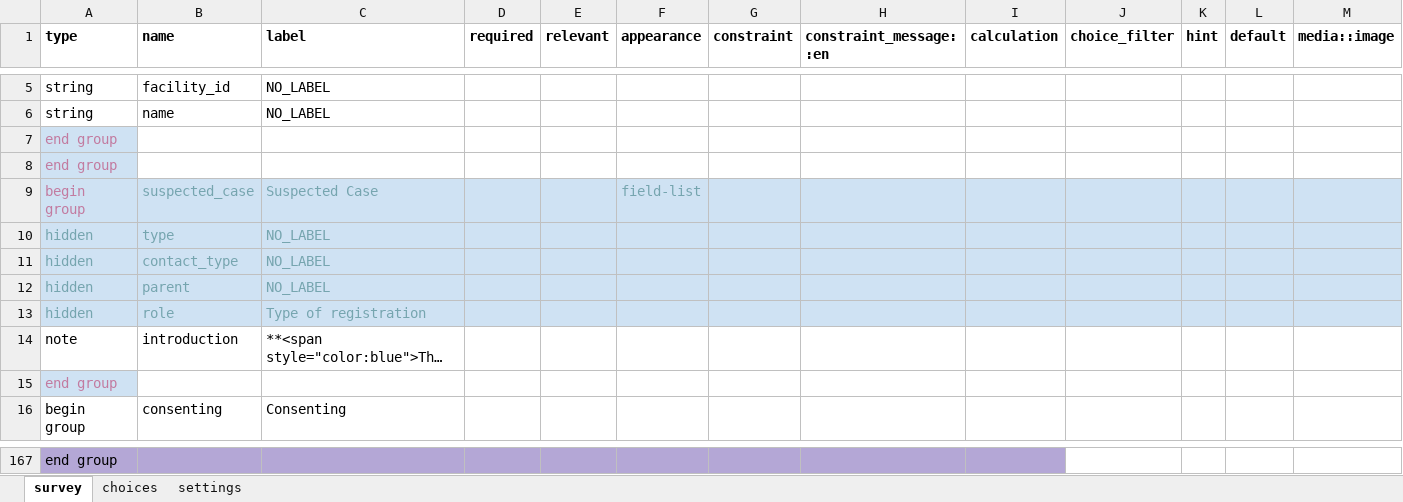
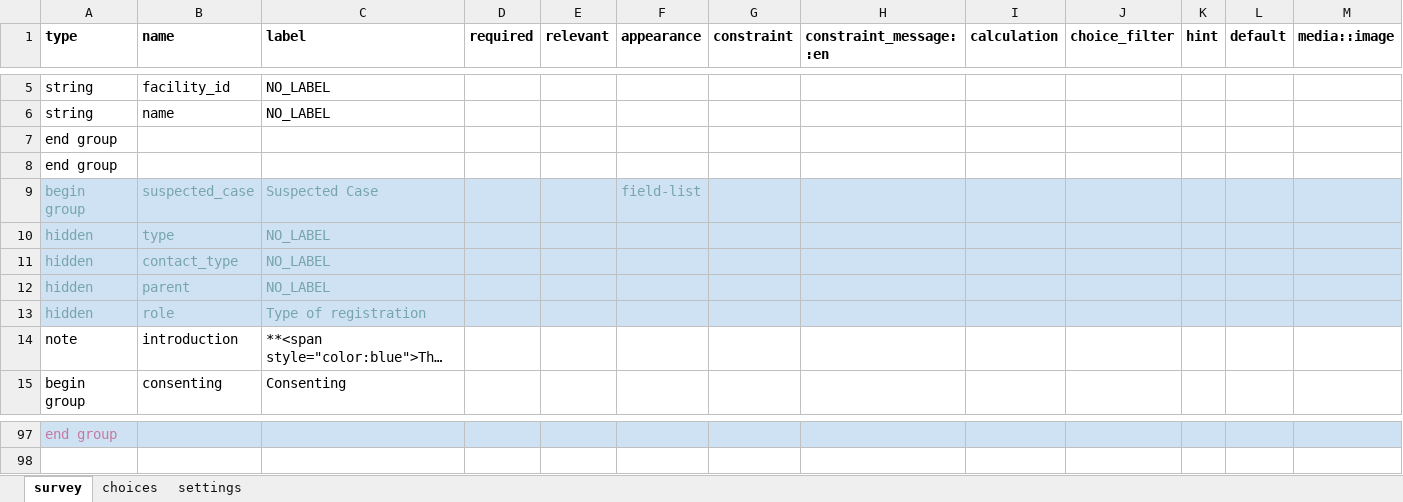
Before and after one commit to oyierp/Bodaboda_Test, an Excel workbook: config-boda-moh-ke-master/forms/contact/suspected_case-create.xlsx, sheet survey, drawn as a sheet; only a part is shown, gaps mark what is left out; long unchanged cells end in …; values as stored, in another font and other column widths than the file's, no borders; conditional formats not drawn; removed rows and columns are numbered as before the commit, all else as after; rows hold the shown columns only; the diff covers the shown part only; the diff names each change by its address in the sheet, - before the commit and + after, or states it on an @@ line.

```diff
--- a/config-boda-moh-ke-master/forms/contact/suspected_case-create.xlsx (sheet survey)
+++ b/config-boda-moh-ke-master/forms/contact/suspected_case-create.xlsx (sheet survey)
@@ A7:A8 fill: #CFE2F3 → none, text colour: #C27BA0 → black @@
-A9 text colour: #C27BA0
+A9 text colour: #76A5AF
-row 15: end group
-A97:I97 fill: #B4A7D6
+A97:I97 fill: #CFE2F3
-A97 text colour: black
+A97 text colour: #C27BA0
-J97:M97 fill: none
+J97:M97 fill: #CFE2F3
```
Also changed, not shown: 4 added rows, 73 removed rows and cell formats elsewhere in this sheet, sheet choices, sheet settings, config-boda-moh-ke-master/forms/contact/suspected_case-edit.xlsx.
